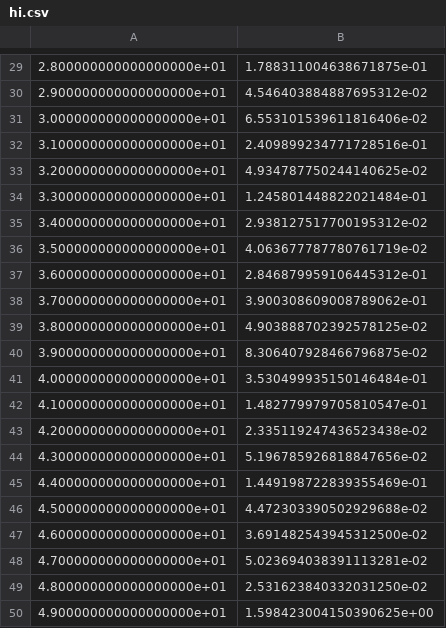
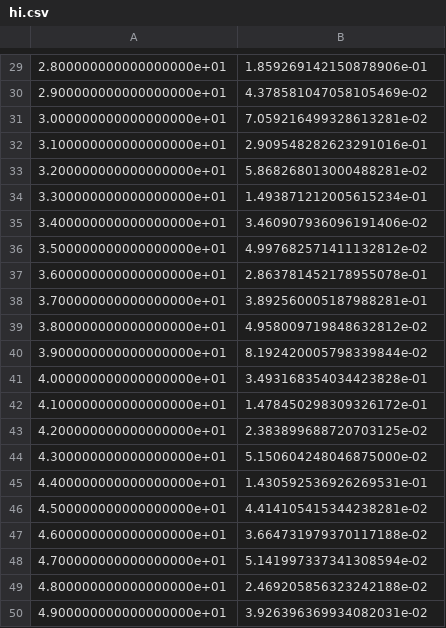
Before and after one commit to markoelez/CS440, a CSV file: project1/hi.csv, drawn as a sheet; only a part is shown, gaps mark what is left out; the diff covers the shown part only.

```diff
--- a/project1/hi.csv
+++ b/project1/hi.csv
@@ -29,22 +29,22 @@
-2.800000000000000000e+01,1.788311004638671875e-01
-2.900000000000000000e+01,4.546403884887695312e-02
-3.000000000000000000e+01,6.553101539611816406e-02
-3.100000000000000000e+01,2.409899234771728516e-01
-3.200000000000000000e+01,4.934787750244140625e-02
-3.300000000000000000e+01,1.245801448822021484e-01
-3.400000000000000000e+01,2.938127517700195312e-02
-3.500000000000000000e+01,4.063677787780761719e-02
-3.600000000000000000e+01,2.846879959106445312e-01
-3.700000000000000000e+01,3.900308609008789062e-01
-3.800000000000000000e+01,4.903888702392578125e-02
-3.900000000000000000e+01,8.306407928466796875e-02
-4.000000000000000000e+01,3.530499935150146484e-01
-4.100000000000000000e+01,1.482779979705810547e-01
-4.200000000000000000e+01,2.335119247436523438e-02
-4.300000000000000000e+01,5.196785926818847656e-02
-4.400000000000000000e+01,1.449198722839355469e-01
-4.500000000000000000e+01,4.472303390502929688e-02
-4.600000000000000000e+01,3.691482543945312500e-02
-4.700000000000000000e+01,5.023694038391113281e-02
-4.800000000000000000e+01,2.531623840332031250e-02
-4.900000000000000000e+01,1.598423004150390625e+00
+2.800000000000000000e+01,1.859269142150878906e-01
+2.900000000000000000e+01,4.378581047058105469e-02
+3.000000000000000000e+01,7.059216499328613281e-02
+3.100000000000000000e+01,2.909548282623291016e-01
+3.200000000000000000e+01,5.868268013000488281e-02
+3.300000000000000000e+01,1.493871212005615234e-01
+3.400000000000000000e+01,3.460907936096191406e-02
+3.500000000000000000e+01,4.997682571411132812e-02
+3.600000000000000000e+01,2.863781452178955078e-01
+3.700000000000000000e+01,3.892560005187988281e-01
+3.800000000000000000e+01,4.958009719848632812e-02
+3.900000000000000000e+01,8.192420005798339844e-02
+4.000000000000000000e+01,3.493168354034423828e-01
+4.100000000000000000e+01,1.478450298309326172e-01
+4.200000000000000000e+01,2.383899688720703125e-02
+4.300000000000000000e+01,5.150604248046875000e-02
+4.400000000000000000e+01,1.430592536926269531e-01
+4.500000000000000000e+01,4.414105415344238281e-02
+4.600000000000000000e+01,3.664731979370117188e-02
+4.700000000000000000e+01,5.141997337341308594e-02
+4.800000000000000000e+01,2.469205856323242188e-02
+4.900000000000000000e+01,3.926396369934082031e-02
```
Also changed, not shown: 28 edited cells elsewhere in this file, project1/lo.csv, 22 other files.
